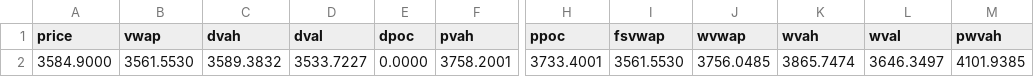
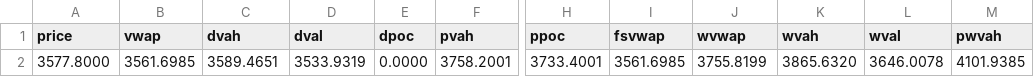
Before and after one commit to AleCuba90/qban-snap, a CSV file: levels_GC_D.csv, drawn as a sheet; only a part is shown, gaps mark what is left out; the diff names each change by its address in the sheet, - before the commit and + after, or states it on an @@ line.

```diff
--- a/levels_GC_D.csv
+++ b/levels_GC_D.csv
-A2 (price): 3584.9000
+A2 (price): 3577.8000
-B2 (vwap): 3561.5530
+B2 (vwap): 3561.6985
-C2 (dvah): 3589.3832
+C2 (dvah): 3589.4651
-D2 (dval): 3533.7227
+D2 (dval): 3533.9319
-I2 (fsvwap): 3561.5530
+I2 (fsvwap): 3561.6985
-J2 (wvwap): 3756.0485
+J2 (wvwap): 3755.8199
-K2 (wvah): 3865.7474
+K2 (wvah): 3865.6320
-L2 (wval): 3646.3497
+L2 (wval): 3646.0078
```
Also changed, not shown: levels_GC_FS.csv, levels_GC_OVN.csv, 16 other files.
